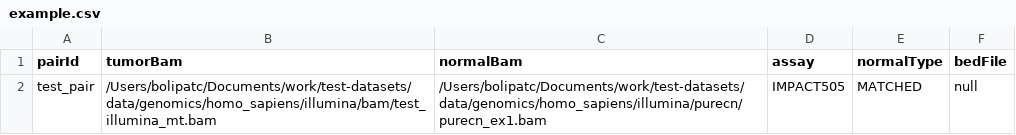
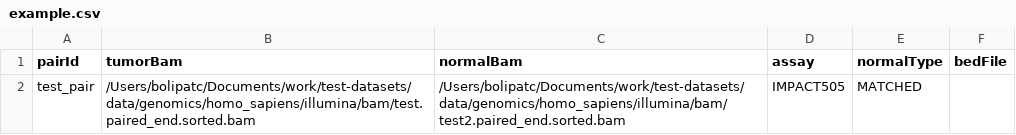
Before and after one commit to mskcc/bravo, a CSV file: example.csv, drawn as a sheet.

```diff
--- a/example.csv
+++ b/example.csv
@@ -1,2 +1,2 @@
 pairId,tumorBam,normalBam,assay,normalType,bedFile
-test_pair,/Users/bolipatc/Documents/work/test-datasets/data/genomics/homo_sapiens/illumina/bam/test_illumina_mt.bam,/Users/bolipatc/Documents/work/test-datasets/data/genomics/homo_sapiens/illumina/purecn/purecn_ex1.bam,IMPACT505,MATCHED,null
+test_pair,/Users/bolipatc/Documents/work/test-datasets/data/genomics/homo_sapiens/illumina/bam/test.paired_end.sorted.bam,/Users/bolipatc/Documents/work/test-datasets/data/genomics/homo_sapiens/illumina/bam/test2.paired_end.sorted.bam,IMPACT505,MATCHED,
```
Also changed, not shown: 4 other files.
